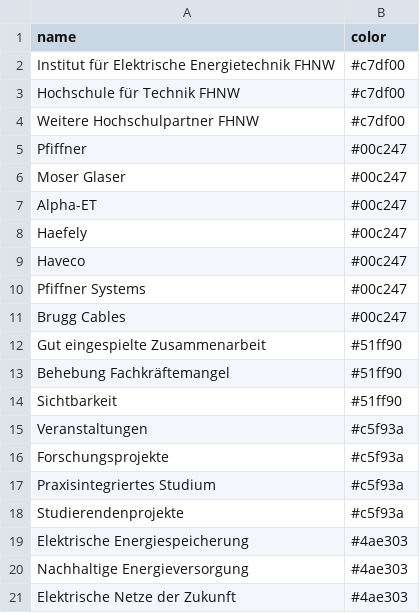
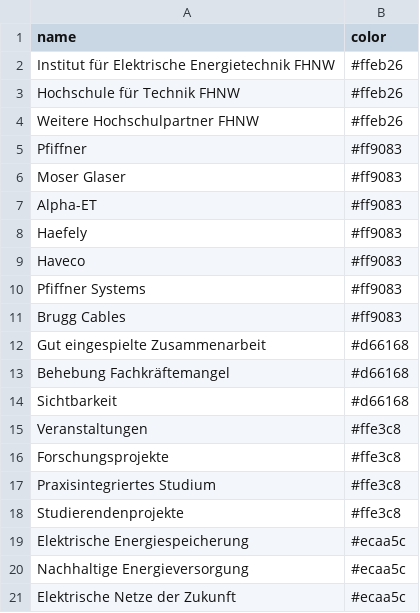
Before and after one commit to HannahKu/dependency-wheel, a CSV file: categories.csv, drawn as a sheet.

Commit message:
Update categories.csv

```diff
--- a/categories.csv
+++ b/categories.csv
@@ -1,21 +1,21 @@
 name,color
-Institut für Elektrische Energietechnik FHNW,#c7df00
-Hochschule für Technik FHNW,#c7df00
-Weitere Hochschulpartner FHNW,#c7df00
-Pfiffner,#00c247
-Moser Glaser,#00c247
-Alpha-ET,#00c247
-Haefely,#00c247
-Haveco,#00c247
-Pfiffner Systems,#00c247
-Brugg Cables,#00c247
-Gut eingespielte Zusammenarbeit,#51ff90
-Behebung Fachkräftemangel,#51ff90
-Sichtbarkeit,#51ff90
-Veranstaltungen,#c5f93a
-Forschungsprojekte,#c5f93a
-Praxisintegriertes Studium,#c5f93a
-Studierendenprojekte,#c5f93a
-Elektrische Energiespeicherung,#4ae303
-Nachhaltige Energieversorgung,#4ae303
-Elektrische Netze der Zukunft,#4ae303
+Institut für Elektrische Energietechnik FHNW,#ffeb26
+Hochschule für Technik FHNW,#ffeb26
+Weitere Hochschulpartner FHNW,#ffeb26
+Pfiffner,#ff9083
+Moser Glaser,#ff9083
+Alpha-ET,#ff9083
+Haefely,#ff9083
+Haveco,#ff9083
+Pfiffner Systems,#ff9083
+Brugg Cables,#ff9083
+Gut eingespielte Zusammenarbeit,#d66168
+Behebung Fachkräftemangel,#d66168
+Sichtbarkeit,#d66168
+Veranstaltungen,#ffe3c8
+Forschungsprojekte,#ffe3c8
+Praxisintegriertes Studium,#ffe3c8
+Studierendenprojekte,#ffe3c8
+Elektrische Energiespeicherung,#ecaa5c
+Nachhaltige Energieversorgung,#ecaa5c
+Elektrische Netze der Zukunft,#ecaa5c
```
